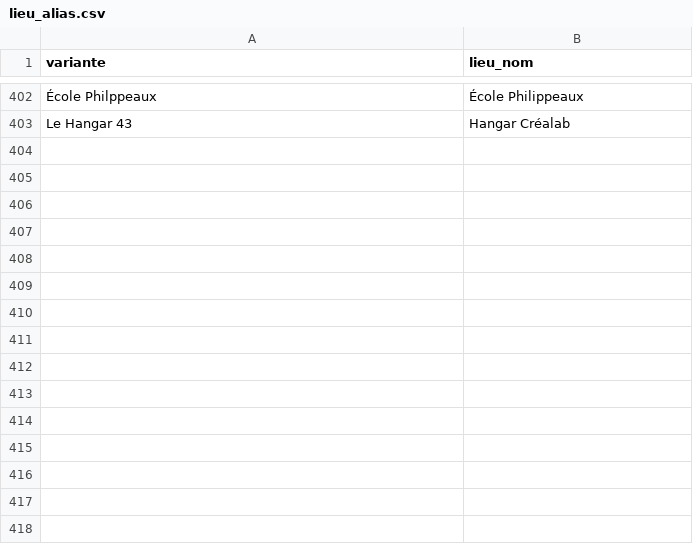
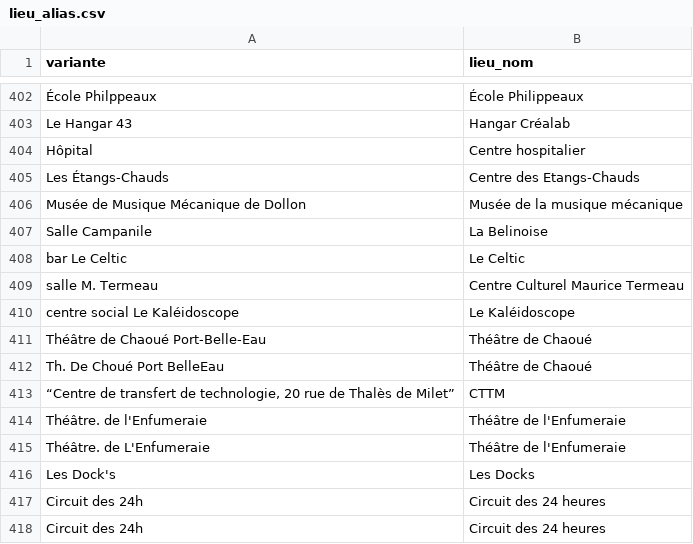
Before and after one commit to lebidul/biduleur, a CSV file: indexer/corpus/lieu_alias.csv, drawn as a sheet; only a part is shown, gaps mark what is left out; the diff names each change by its address in the sheet, - before the commit and + after, or states it on an @@ line.

```diff
--- a/indexer/corpus/lieu_alias.csv
+++ b/indexer/corpus/lieu_alias.csv
+row 404: Hôpital | Centre hospitalier
+row 405: Les Étangs-Chauds | Centre des Etangs-Chauds
+row 406: Musée de Musique Mécanique de Dollon | Musée de la musique mécanique
+row 407: Salle Campanile | La Belinoise
+row 408: bar Le Celtic | Le Celtic
+row 409: salle M. Termeau | Centre Culturel Maurice Termeau
+row 410: centre social Le Kaléidoscope | Le Kaléidoscope
+row 411: Théâtre de Chaoué Port-Belle-Eau | Théâtre de Chaoué
+row 412: Th. De Choué Port BelleEau | Théâtre de Chaoué
+row 413: “Centre de transfert de technologie, 20 rue de Thalès de Milet” | CTTM
+row 414: Théâtre. de l'Enfumeraie | Théâtre de l'Enfumeraie
+row 415: Théâtre. de L'Enfumeraie | Théâtre de l'Enfumeraie
+row 416: Les Dock's | Les Docks
+row 417: Circuit des 24h | Circuit des 24 heures
+row 418: Circuit des 24h | Circuit des 24 heures
```
Also changed, not shown: 2 other files.
